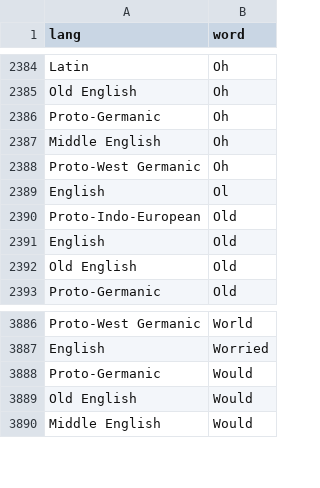
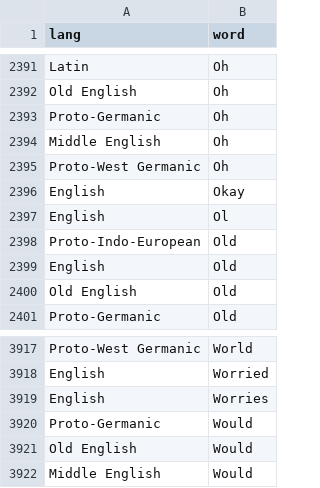
Before and after one commit to charcoalcharts-open/funbot, a CSV file: data/words.csv, drawn as a sheet; only a part is shown, gaps mark what is left out; the diff covers the shown part only.

```diff
--- a/data/words.csv
+++ b/data/words.csv
@@ -2388,2 +2395,3 @@ Middle English,Oh
 Proto-West Germanic,Oh
+English,Okay
 English,Ol
@@ -3887,2 +3918,3 @@ Proto-West Germanic,World
 English,Worried
+English,Worries
 Proto-Germanic,Would
```
Also changed, not shown: 30 added rows elsewhere in this file.
